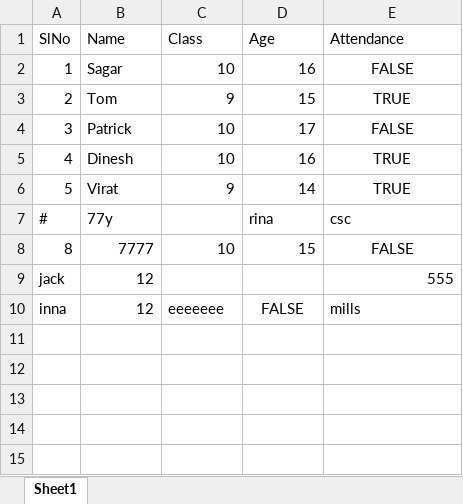
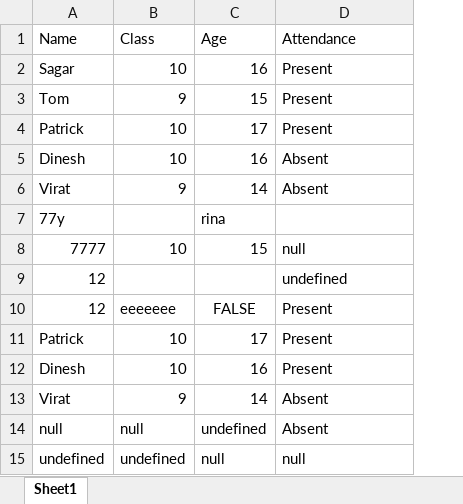
Before and after one commit to vickym03/XLS-react, an Excel workbook: errorData.xlsx, sheet Sheet1, drawn as a sheet; values as stored, in another font and other column widths than the file's, no borders; charts and pictures not drawn; removed rows and columns are numbered as before the commit, all else as after; the diff names each change by its address in the sheet, - before the commit and + after, or states it on an @@ line.

Commit message:
errors mapp

```diff
--- a/errorData.xlsx (sheet Sheet1)
+++ b/errorData.xlsx (sheet Sheet1)
-column A (SlNo), rows 2-10: 1 | 2 | 3 | 4 | 5 | # | 8 | jack | inna
-D2 (Attendance): FALSE
+D2 (Attendance): Present
-D2:D6 alignment: center
+D2:D6 alignment: left
-D3 (Attendance): TRUE
+D3 (Attendance): Present
-D4 (Attendance): FALSE
+D4 (Attendance): Present
-D5:D6 (Attendance): TRUE
+D5:D6 (Attendance): Absent
-D7 (Attendance): csc
+D7 (Attendance): (empty)
-D8 (Attendance): FALSE
+D8 (Attendance): null
-D8 alignment: center
+D8 alignment: left
-D9 (Attendance): 555
+D9 (Attendance): undefined
-D10 (Attendance): mills
+D10 (Attendance): Present
+row 11: Patrick | 10 | 17 | Present
+row 12: Dinesh | 10 | 16 | Present
+row 13: Virat | 9 | 14 | Absent
+row 14: null | null | undefined | Absent
+row 15: undefined | undefined | null | null
```
Also changed, not shown: dataMangg.xlsx, 8 other files.
